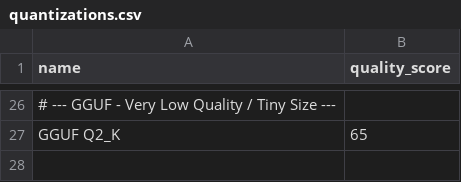
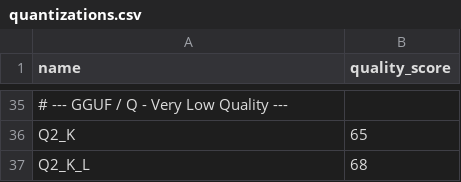
Before and after one commit to d4N-87/KSimply, a CSV file: scripts/data/quantizations.csv, drawn as a sheet; only a part is shown, gaps mark what is left out; addresses are those after the commit; the diff covers the shown part only; the diff names each change by its address in the sheet, - before the commit and + after, or states it on an @@ line.

```diff
--- a/scripts/data/quantizations.csv
+++ b/scripts/data/quantizations.csv
-A35 (name): # --- GGUF - Very Low Quality / Tiny Size ---
+A35 (name): # --- GGUF / Q - Very Low Quality ---
-A36 (name): GGUF Q2_K
+A36 (name): Q2_K
+row 37: Q2_K_L | 68
```
Also changed, not shown: 10 added rows, 1 removed row and 16 edited cells elsewhere in this file, 9 other files.
